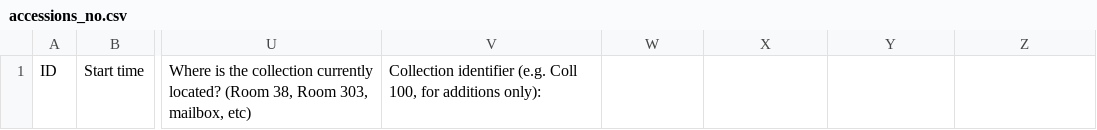
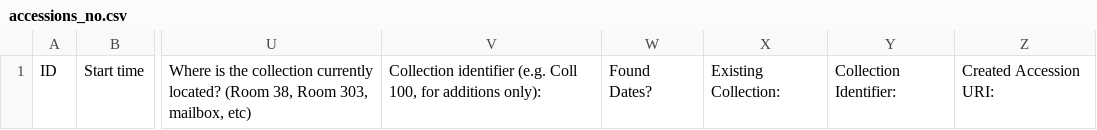
Before and after one commit to alexagoff/new-accession-ingest, a CSV file: out/accessions_no.csv, drawn as a sheet; only a part is shown, gaps mark what is left out; the diff names each change by its address in the sheet, - before the commit and + after, or states it on an @@ line.

Commit message:
Organized code and finished date extraction

```diff
--- a/out/accessions_no.csv
+++ b/out/accessions_no.csv
-W1: (empty)
+W1: Found Dates?
-X1: (empty)
+X1: Existing Collection:
-Y1: (empty)
+Y1: Collection Identifier:
-Z1: (empty)
+Z1: Created Accession URI:
```
Also changed, not shown: out/accessions_yes.csv, 6 other files.
